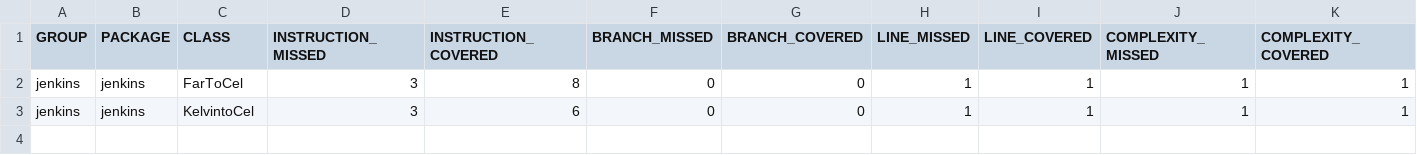
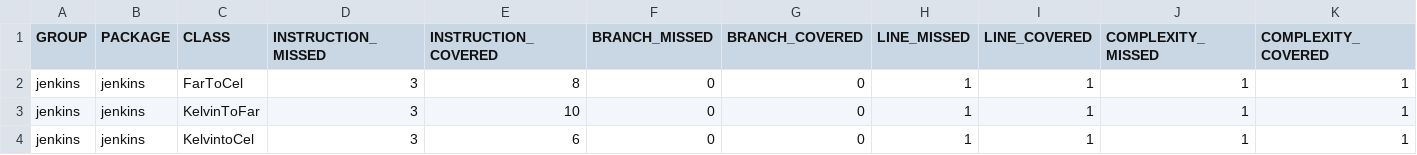
Before and after one commit to samuhiltunen/FarTOCel, a CSV file: jenkins/target/site/jacoco/jacoco.csv, drawn as a sheet; only a part is shown; rows hold the shown columns only; the diff names each change by its address in the sheet, - before the commit and + after, or states it on an @@ line.

Commit message:
add KelvinToFar

```diff
--- a/jenkins/target/site/jacoco/jacoco.csv
+++ b/jenkins/target/site/jacoco/jacoco.csv
+row 3: jenkins | jenkins | KelvinToFar | 3 | 10 | 0 | 0 | 1 | 1 | 1 | 1
```
Also changed, not shown: 30 other files.
